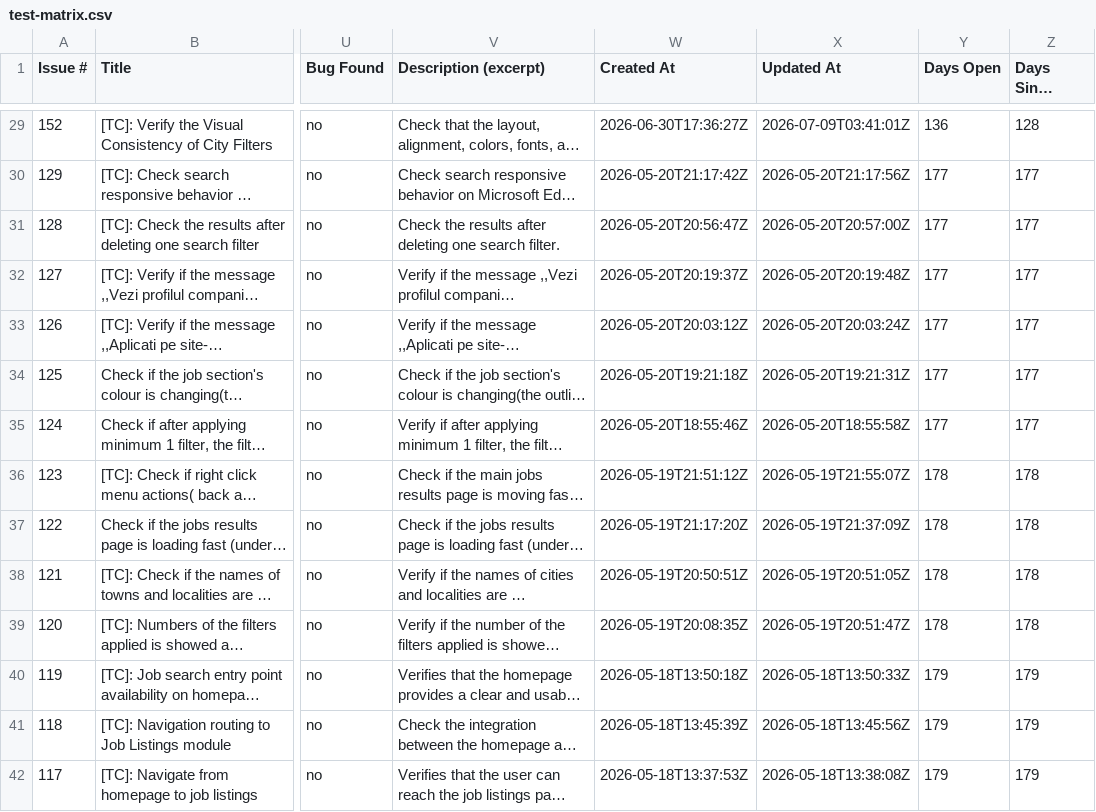
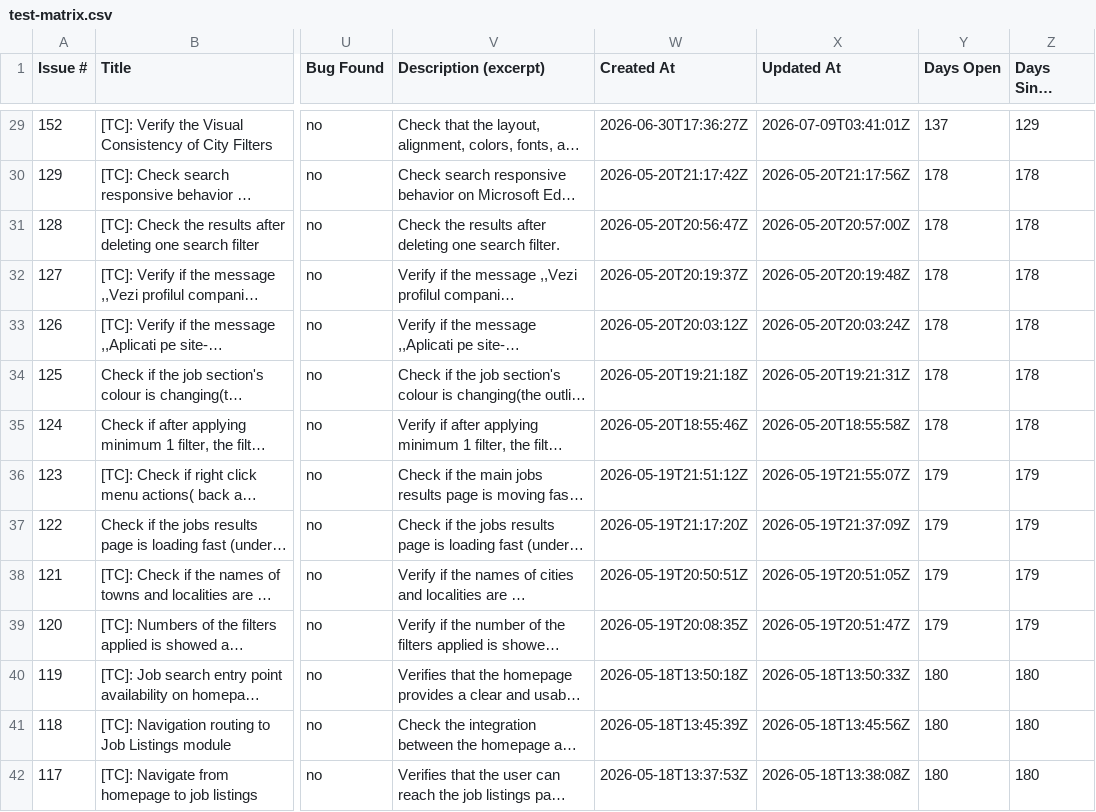
Before and after one commit to peviitor-testing/Peviitor_TC, a CSV file: docs/test-matrix.csv, drawn as a sheet; only a part is shown, gaps mark what is left out; long unchanged cells end in …; the diff covers the shown part only; the diff names each change by its address in the sheet, - before the commit and + after, or states it on an @@ line.

```diff
--- a/docs/test-matrix.csv
+++ b/docs/test-matrix.csv
-Y29 (Days Open): 136
+Y29 (Days Open): 137
-Z29 (Days Since Update): 128
+Z29 (Days Since Update): 129
-Y30:Y35 (Days Open): 177
+Y30:Y35 (Days Open): 178
-Z30:Z35 (Days Since Update): 177
+Z30:Z35 (Days Since Update): 178
-Y36:Y39 (Days Open): 178
+Y36:Y39 (Days Open): 179
-Z36:Z39 (Days Since Update): 178
+Z36:Z39 (Days Since Update): 179
-Y40:Y42 (Days Open): 179
+Y40:Y42 (Days Open): 180
-Z40:Z42 (Days Since Update): 179
+Z40:Z42 (Days Since Update): 180
```
Also changed, not shown: 148 edited cells elsewhere in this file, 2 other files.
